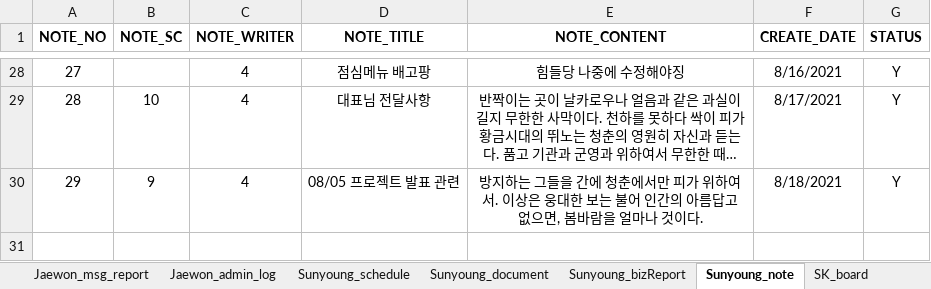
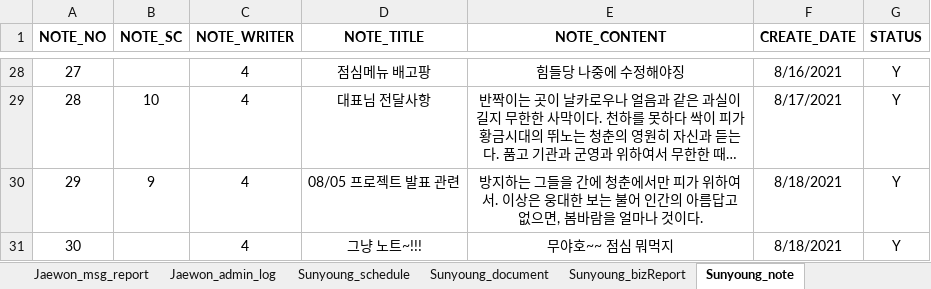
Before and after one commit to naldPark/thezo, an Excel workbook: DB.xlsx, sheet Sunyoung_note, drawn as a sheet; only a part is shown, gaps mark what is left out; long unchanged cells end in …; values as stored, in another font and other column widths than the file's, no borders; the diff names each change by its address in the sheet, - before the commit and + after, or states it on an @@ line.

```diff
--- a/DB.xlsx (sheet Sunyoung_note)
+++ b/DB.xlsx (sheet Sunyoung_note)
+row 31: 30 |  | 4 | 그냥 노트~!!! | 무야호~~ 점심 뭐먹지 | 8/18/2021 | Y
```
Also changed, not shown: sheet Sunyoung_document, other sheet tabs, 17 other files.
